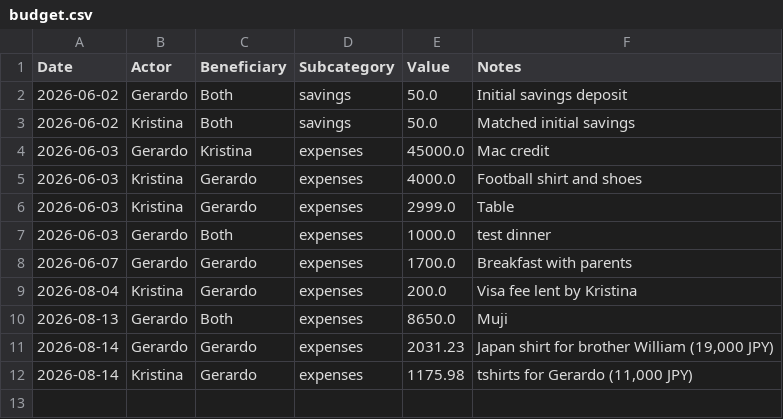
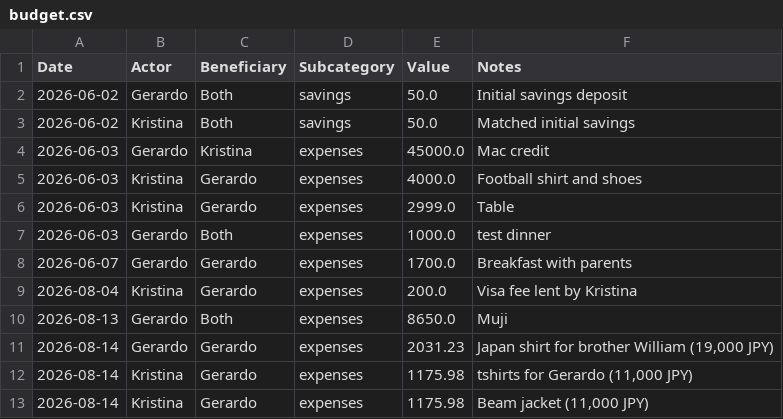
Before and after one commit to Mandarino13/altata-house, a CSV file: data/csv/budget.csv, drawn as a sheet.

Commit message:
Add beam jacket expense from Kristina to Gerardo

```diff
--- a/data/csv/budget.csv
+++ b/data/csv/budget.csv
@@ -12 +12,2 @@ Date,Actor,Beneficiary,Subcategory,Value,Notes
 2026-08-14,Kristina,Gerardo,expenses,1175.98,"tshirts for Gerardo (11,000 JPY)"
+2026-08-14,Kristina,Gerardo,expenses,1175.98,"Beam jacket (11,000 JPY)"
```
Also changed, not shown: 2 other files.
